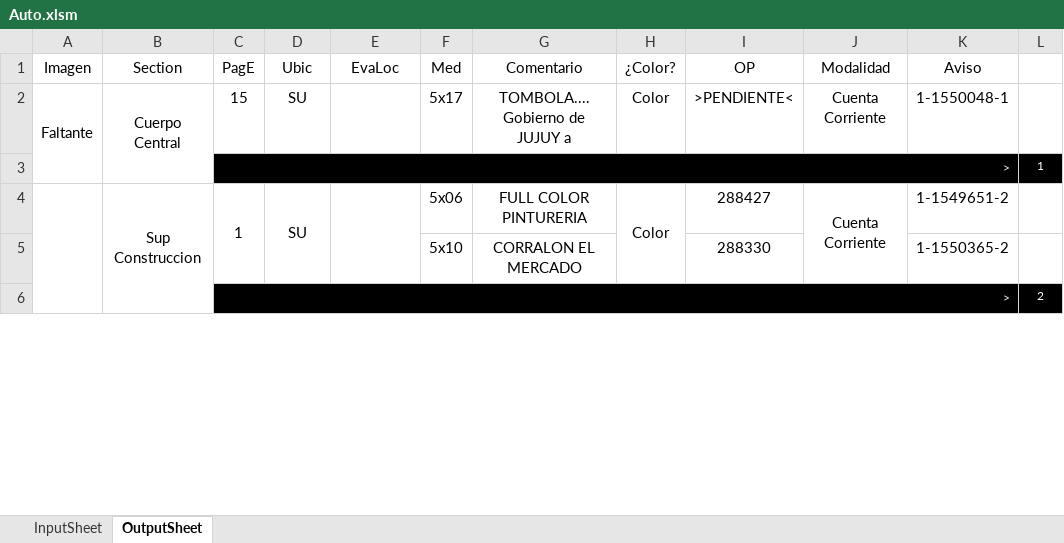
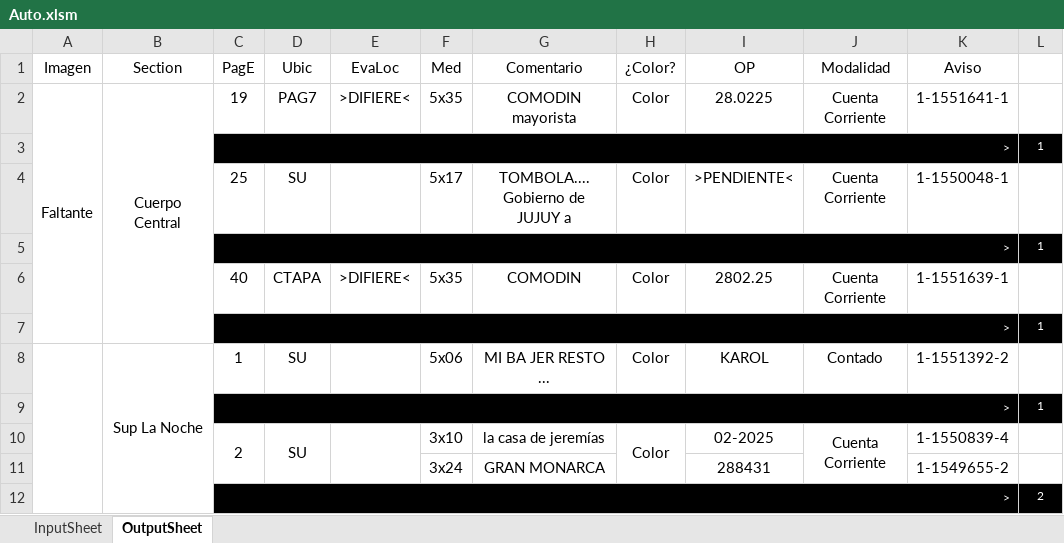
Before and after one commit to zherar7ordoya/xMSO-Excel, an Excel workbook: Auto.xlsm, sheet OutputSheet, drawn as a sheet; only a part is shown; values as stored, in another font and other column widths than the file's, no borders; conditional formats not drawn; removed rows and columns are numbered as before the commit, all else as after; the diff covers the shown part only; the diff names each change by its address in the sheet, - before the commit and + after, or states it on an @@ line.

```diff
--- a/Auto.xlsm (sheet OutputSheet)
+++ b/Auto.xlsm (sheet OutputSheet)
-C2 (PagE): 15
+C2 (PagE): 19
-D2 (Ubic): SU
+D2 (Ubic): PAG7
-E2 (EvaLoc): (empty)
+E2 (EvaLoc): >DIFIERE<
-F2 (Med): 5x17
+F2 (Med): 5x35
-G2 (Comentario): TOMBOLA.... Gobierno de JUJUY a
+G2 (Comentario): COMODIN mayorista
-I2 (OP): >PENDIENTE<
+I2 (OP): 28.0225
-K2 (Aviso): 1-1550048-1
+K2 (Aviso): 1-1551641-1
+row 4:  |  | 25 | SU |  | 5x17 | TOMBOLA.... Gobierno de JUJUY a | Color | >PENDIENTE< | Cuenta Corriente | 1-1550048-1 | 1
@@ row 52 moved to row 5: > @@
+row 6:  |  | 40 | CTAPA | >DIFIERE< | 5x35 | COMODIN | Color | 2802.25 | Cuenta Corriente | 1-1551639-1 | 1
@@ row 54 moved to row 7: > @@
-B8 (Section): Sup Construccion
+B8 (Section): Sup La Noche
-B4:B20 merged
+B8:B18 merged
-C4:C5 merged
-D4:D5 merged
-E4:E5 merged
-G8 (Comentario): FULL COLOR PINTURERIA
+G8 (Comentario): MI BA JER RESTO ...
-H4:H5 merged
-I8 (OP): 288427
+I8 (OP): KAROL
-J8 (Modalidad): Cuenta Corriente
+J8 (Modalidad): Contado
-J4:J5 merged
-K8 (Aviso): 1-1549651-2
+K8 (Aviso): 1-1551392-2
-row 5:  |  |  |  |  | 5x10 | CORRALON EL MERCADO |  | 288330 |  | 1-1550365-2 | 1
@@ row 56 moved to row 9: > @@
+row 10:  |  | 2 | SU |  | 3x10 | la casa de jeremías | Color | 02-2025 | Cuenta Corriente | 1-1550839-4 | 1
+row 11:  |  |  |  |  | 3x24 | GRAN MONARCA |  | 288431 |  | 1-1549655-2 | 1
```
Also changed, not shown: 27 added rows, 30 removed rows, 4 moved rows, 25 edited cells and merged cells elsewhere in this sheet, sheet InputSheet, hidden cells.
